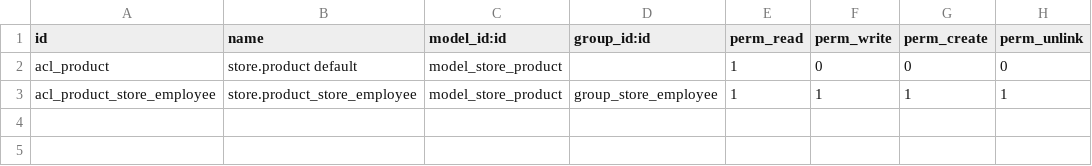
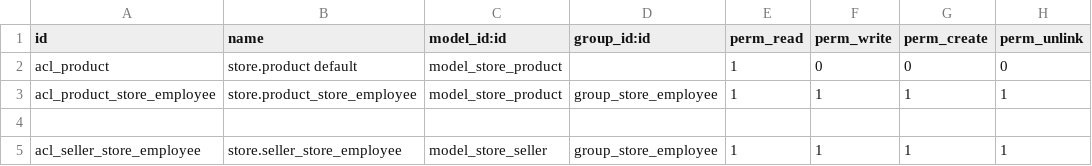
Before and after one commit to lazaroofarrill/pepe_timbirichi, a CSV file: security/ir.model.access.csv, drawn as a sheet; the diff names each change by its address in the sheet, - before the commit and + after, or states it on an @@ line.

Commit message:
Added store.seller model, views and access files

```diff
--- a/security/ir.model.access.csv
+++ b/security/ir.model.access.csv
+row 4: (empty)
+row 5: acl_seller_store_employee | store.seller_store_employee | model_store_seller | group_store_employee | 1 | 1 | 1 | 1
```
Also changed, not shown: 2 other files.
